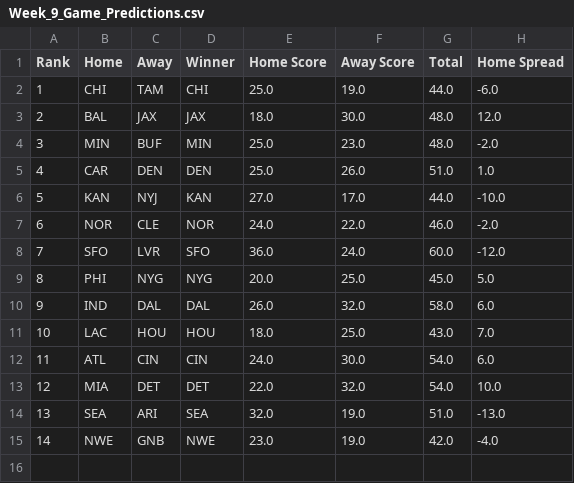
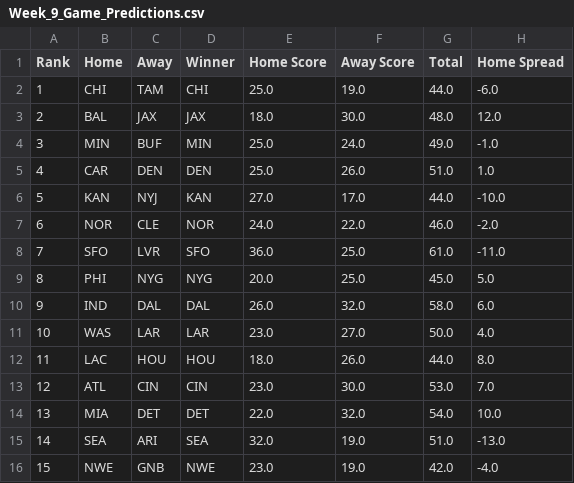
Before and after one commit to arahe1/WebProjects, a CSV file: CSVs/Week_9_Game_Predictions.csv, drawn as a sheet; addresses are those after the commit; the diff names each change by its address in the sheet, - before the commit and + after, or states it on an @@ line.

Commit message:
Week 9 scores fixed

```diff
--- a/CSVs/Week_9_Game_Predictions.csv
+++ b/CSVs/Week_9_Game_Predictions.csv
-F4 (Away Score): 23.0
+F4 (Away Score): 24.0
-G4 (Total): 48.0
+G4 (Total): 49.0
-H4 (Home Spread): -2.0
+H4 (Home Spread): -1.0
-F8 (Away Score): 24.0
+F8 (Away Score): 25.0
-G8 (Total): 60.0
+G8 (Total): 61.0
-H8 (Home Spread): -12.0
+H8 (Home Spread): -11.0
+row 11: 10 | WAS | LAR | LAR | 23.0 | 27.0 | 50.0 | 4.0
@@ column A (Rank) renumbered from row 12 down @@
-F12 (Away Score): 25.0
+F12 (Away Score): 26.0
-G12 (Total): 43.0
+G12 (Total): 44.0
-H12 (Home Spread): 7.0
+H12 (Home Spread): 8.0
-E13 (Home Score): 24.0
+E13 (Home Score): 23.0
-G13 (Total): 54.0
+G13 (Total): 53.0
-H13 (Home Spread): 6.0
+H13 (Home Spread): 7.0
```
Also changed, not shown: 3 other files.
